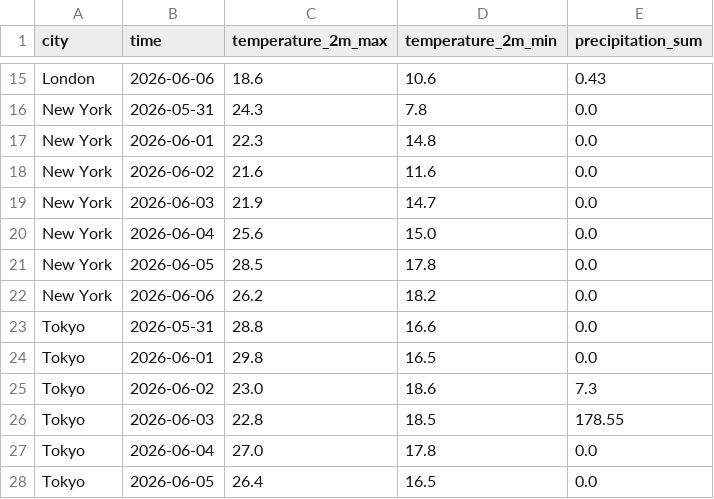
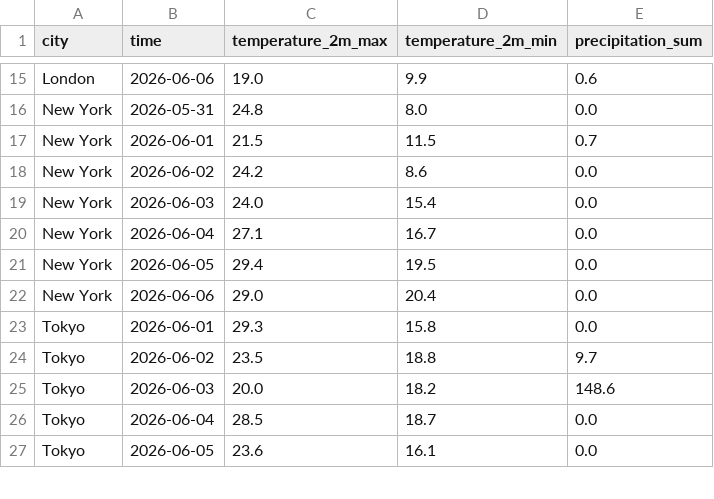
Before and after one commit to ChrisW09/Python-for-AI-Driven-Automation, a CSV file: 02_real_world_io/forecast.csv, drawn as a sheet; only a part is shown, gaps mark what is left out; removed rows and columns are numbered as before the commit, all else as after; the diff covers the shown part only; the diff names each change by its address in the sheet, - before the commit and + after, or states it on an @@ line.

```diff
--- a/02_real_world_io/forecast.csv
+++ b/02_real_world_io/forecast.csv
-C15 (temperature_2m_max): 18.6
+C15 (temperature_2m_max): 19.0
-D15 (temperature_2m_min): 10.6
+D15 (temperature_2m_min): 9.9
-E15 (precipitation_sum): 0.43
+E15 (precipitation_sum): 0.6
-C16 (temperature_2m_max): 24.3
+C16 (temperature_2m_max): 24.8
-D16 (temperature_2m_min): 7.8
+D16 (temperature_2m_min): 8.0
-C17 (temperature_2m_max): 22.3
+C17 (temperature_2m_max): 21.5
-D17 (temperature_2m_min): 14.8
+D17 (temperature_2m_min): 11.5
-E17 (precipitation_sum): 0.0
+E17 (precipitation_sum): 0.7
-C18 (temperature_2m_max): 21.6
+C18 (temperature_2m_max): 24.2
-D18 (temperature_2m_min): 11.6
+D18 (temperature_2m_min): 8.6
-C19 (temperature_2m_max): 21.9
+C19 (temperature_2m_max): 24.0
-D19 (temperature_2m_min): 14.7
+D19 (temperature_2m_min): 15.4
-C20 (temperature_2m_max): 25.6
+C20 (temperature_2m_max): 27.1
-D20 (temperature_2m_min): 15.0
+D20 (temperature_2m_min): 16.7
-C21 (temperature_2m_max): 28.5
+C21 (temperature_2m_max): 29.4
-D21 (temperature_2m_min): 17.8
+D21 (temperature_2m_min): 19.5
-C22 (temperature_2m_max): 26.2
+C22 (temperature_2m_max): 29.0
-D22 (temperature_2m_min): 18.2
+D22 (temperature_2m_min): 20.4
-row 23: Tokyo | 2026-05-31 | 28.8 | 16.6 | 0.0
-C23 (temperature_2m_max): 29.8
+C23 (temperature_2m_max): 29.3
-D23 (temperature_2m_min): 16.5
+D23 (temperature_2m_min): 15.8
-C24 (temperature_2m_max): 23.0
+C24 (temperature_2m_max): 23.5
-D24 (temperature_2m_min): 18.6
+D24 (temperature_2m_min): 18.8
-E24 (precipitation_sum): 7.3
+E24 (precipitation_sum): 9.7
-C25 (temperature_2m_max): 22.8
+C25 (temperature_2m_max): 20.0
-D25 (temperature_2m_min): 18.5
+D25 (temperature_2m_min): 18.2
-E25 (precipitation_sum): 178.55
+E25 (precipitation_sum): 148.6
-C26 (temperature_2m_max): 27.0
+C26 (temperature_2m_max): 28.5
-D26 (temperature_2m_min): 17.8
+D26 (temperature_2m_min): 18.7
-C27 (temperature_2m_max): 26.4
+C27 (temperature_2m_max): 23.6
-D27 (temperature_2m_min): 16.5
+D27 (temperature_2m_min): 16.1
```
Also changed, not shown: 2 added rows, 1 removed row and 32 edited cells elsewhere in this file, 19 other files.
